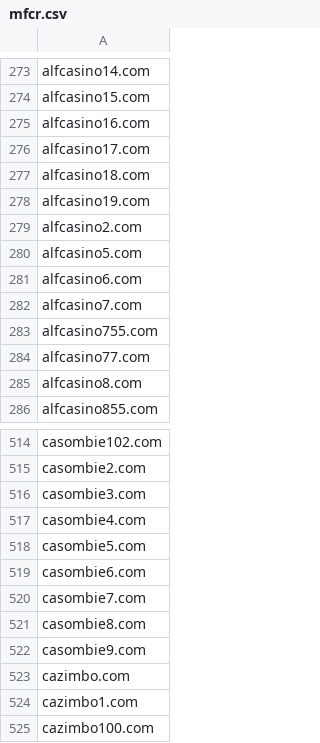
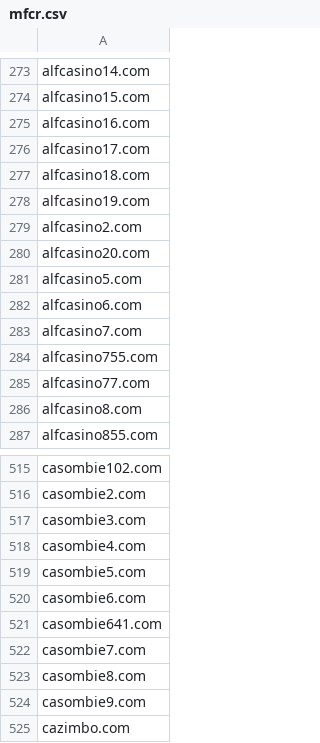
Before and after one commit to analogic/cz-gov-blocks, a CSV file: csv/mfcr.csv, drawn as a sheet; only a part is shown, gaps mark what is left out; the shorter side is filled out with more unchanged rows; the diff names each change by its address in the sheet, - before the commit and + after, or states it on an @@ line.

```diff
--- a/csv/mfcr.csv
+++ b/csv/mfcr.csv
+row 280: alfcasino20.com
+row 521: casombie641.com
```
Also changed, not shown: original/mfcr.csv, 2 other files.
